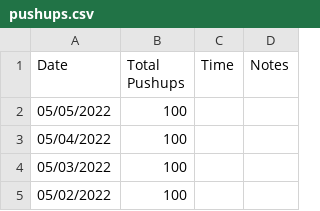
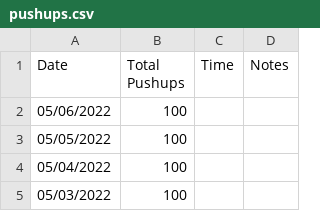
Before and after one commit to higgins/higgins.github.com, a CSV file: pushups.csv, drawn as a sheet; only a part is shown; the shorter side is filled out with more unchanged rows; the diff names each change by its address in the sheet, - before the commit and + after, or states it on an @@ line.

Commit message:
daily log and pushups 05/06/2022

```diff
--- a/pushups.csv
+++ b/pushups.csv
+row 2: 05/06/2022 | 100
```
Also changed, not shown: 1 other file.
